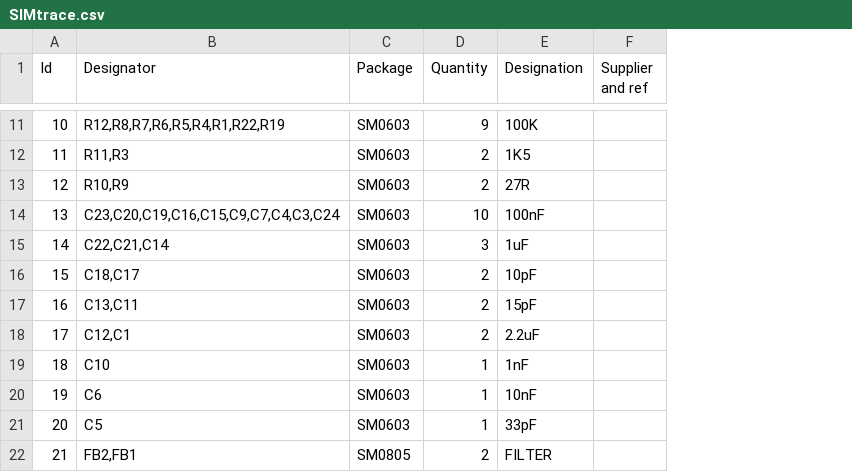
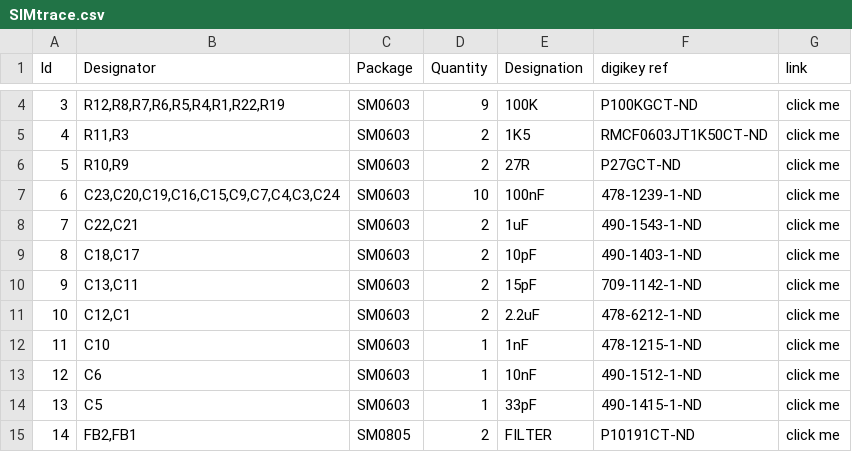
Before and after one commit to Quinn-Yan/SIMTrace-V2, a CSV file: hardware/pcb/bom/SIMtrace.csv, drawn as a sheet; only a part is shown, gaps mark what is left out; removed rows and columns are numbered as before the commit, all else as after; the diff covers the shown part only; the diff names each change by its address in the sheet, - before the commit and + after, or states it on an @@ line.

```diff
--- a/hardware/pcb/bom/SIMtrace.csv
+++ b/hardware/pcb/bom/SIMtrace.csv
-column F (Supplier and ref), empty
+column F (digikey ref), rows 4-15: P100KGCT-ND | RMCF0603JT1K50CT-ND | P27GCT-ND | 478-1239-1-ND | 490-1543-1-ND | 490-1403-1-ND | 709-1142-1-ND | 478-6212-1-ND | 478-1215-1-ND | 490-1512-1-ND | 490-1415-1-ND | P10191CT-ND
+column G (link), rows 4-15: all click me
@@ column A (Id) renumbered between rows 2 and 39 @@
-B8 (Designator): C22,C21,C14
+B8 (Designator): C22,C21
-D8 (Quantity): 3
+D8 (Quantity): 2
```
Also changed, not shown: 7 added rows, 3 removed rows, 5 moved rows and 5 edited cells elsewhere in this file, 31 other files.
